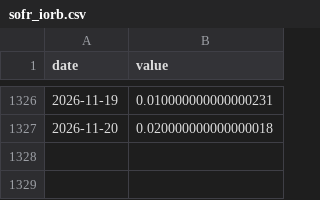
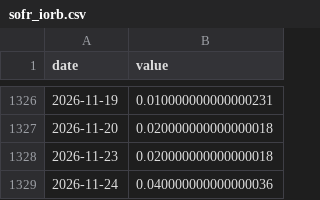
Before and after one commit to fcela/frb-heat-index, a CSV file: data/pulse/plumbing/sofr_iorb.csv, drawn as a sheet; only a part is shown, gaps mark what is left out; the diff names each change by its address in the sheet, - before the commit and + after, or states it on an @@ line.

```diff
--- a/data/pulse/plumbing/sofr_iorb.csv
+++ b/data/pulse/plumbing/sofr_iorb.csv
+row 1328: 2026-11-23 | 0.020000000000000018
+row 1329: 2026-11-24 | 0.040000000000000036
```
Also changed, not shown: data/pulse/ficc/mbs_spread.csv, data/pulse/ficc/term_premium.csv, 55 other files.
